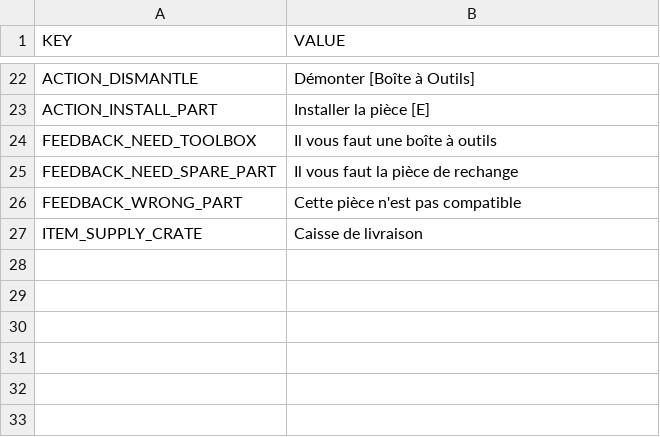
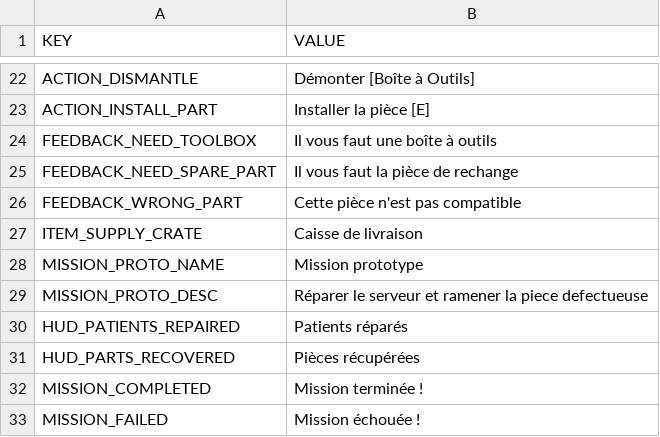
Before and after one commit to anod1/VoidWarranty, a CSV file: Assets/_Game/Data/Languages/French.csv, drawn as a sheet; only a part is shown, gaps mark what is left out; the diff names each change by its address in the sheet, - before the commit and + after, or states it on an @@ line.

```diff
--- a/Assets/_Game/Data/Languages/French.csv
+++ b/Assets/_Game/Data/Languages/French.csv
+row 28: MISSION_PROTO_NAME | Mission prototype
+row 29: MISSION_PROTO_DESC | Réparer le serveur et ramener la piece defectueuse
+row 30: HUD_PATIENTS_REPAIRED | Patients réparés
+row 31: HUD_PARTS_RECOVERED | Pièces récupérées
+row 32: MISSION_COMPLETED | Mission terminée !
+row 33: MISSION_FAILED | Mission échouée !
```
Also changed, not shown: Assets/_Game/Data/Languages/English.csv, 13 other files.
